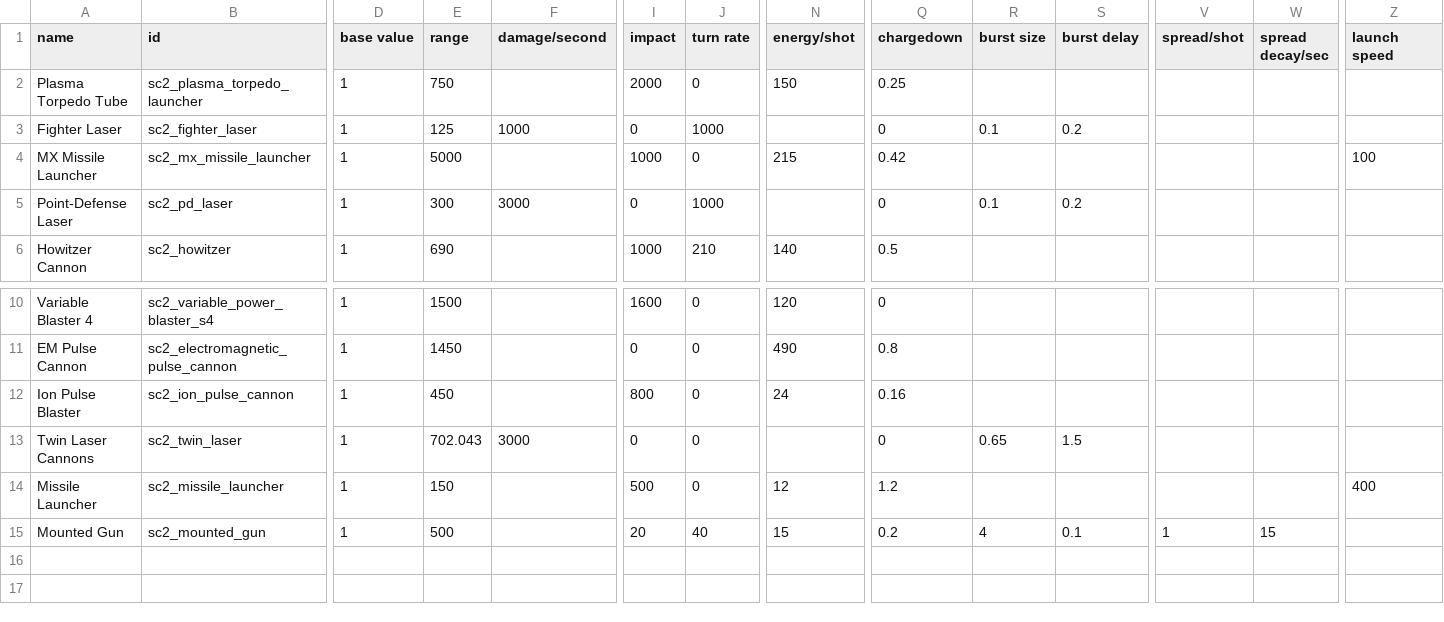
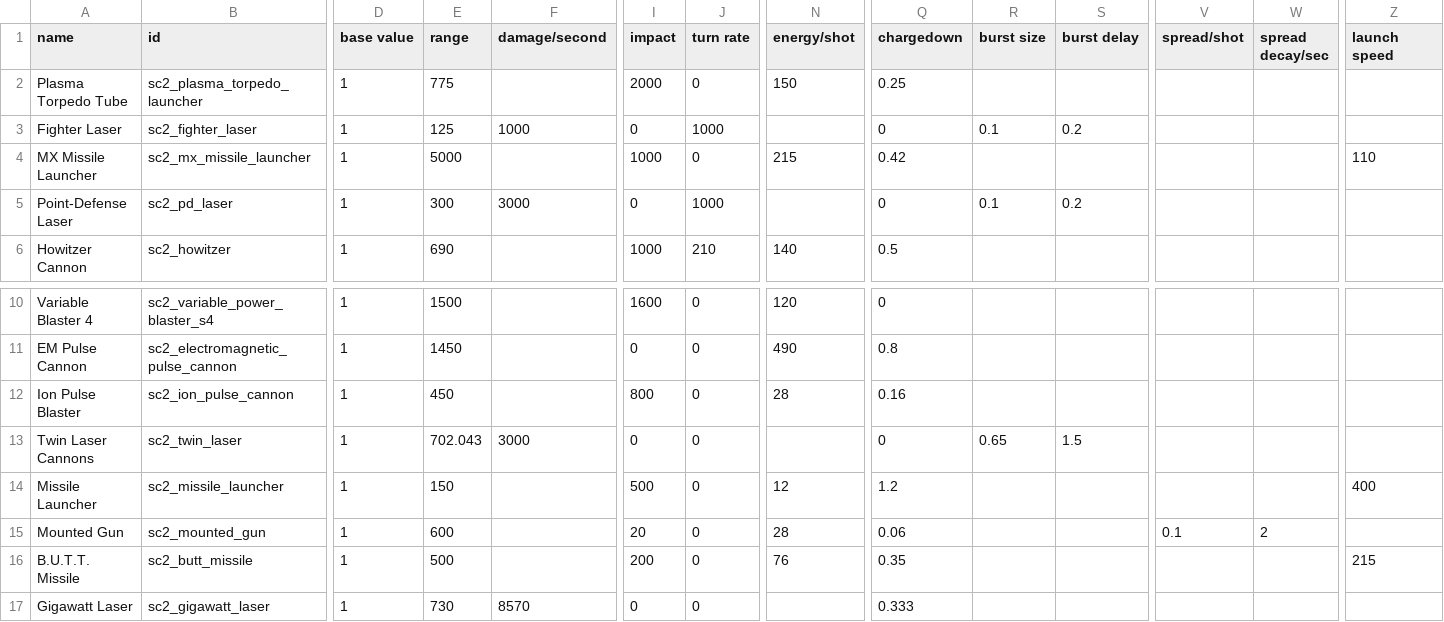
Before and after one commit to Trylobot/ss-sc2, a CSV file: data/weapons/weapon_data.csv, drawn as a sheet; only a part is shown, gaps mark what is left out; rows hold the shown columns only; the diff names each change by its address in the sheet, - before the commit and + after, or states it on an @@ line.

```diff
--- a/data/weapons/weapon_data.csv
+++ b/data/weapons/weapon_data.csv
-E2 (range): 750
+E2 (range): 775
-Z4 (launch speed): 100
+Z4 (launch speed): 110
-N12 (energy/shot): 24
+N12 (energy/shot): 28
-E15 (range): 500
+E15 (range): 600
-J15 (turn rate): 40
+J15 (turn rate): 0
-N15 (energy/shot): 15
+N15 (energy/shot): 28
-Q15 (chargedown): 0.2
+Q15 (chargedown): 0.06
-R15 (burst size): 4
+R15 (burst size): (empty)
-S15 (burst delay): 0.1
+S15 (burst delay): (empty)
-V15 (spread/shot): 1
+V15 (spread/shot): 0.1
-W15 (spread decay/sec): 15
+W15 (spread decay/sec): 2
+row 16: B.U.T.T. Missile | sc2_butt_missile | 1 | 500 |  | 200 | 0 | 76 | 0.35 |  |  |  |  | 215
+row 17: Gigawatt Laser | sc2_gigawatt_laser | 1 | 730 | 8570 | 0 | 0 |  | 0.333
```
Also changed, not shown: data/hulls/ship_data.csv, 14 other files.
